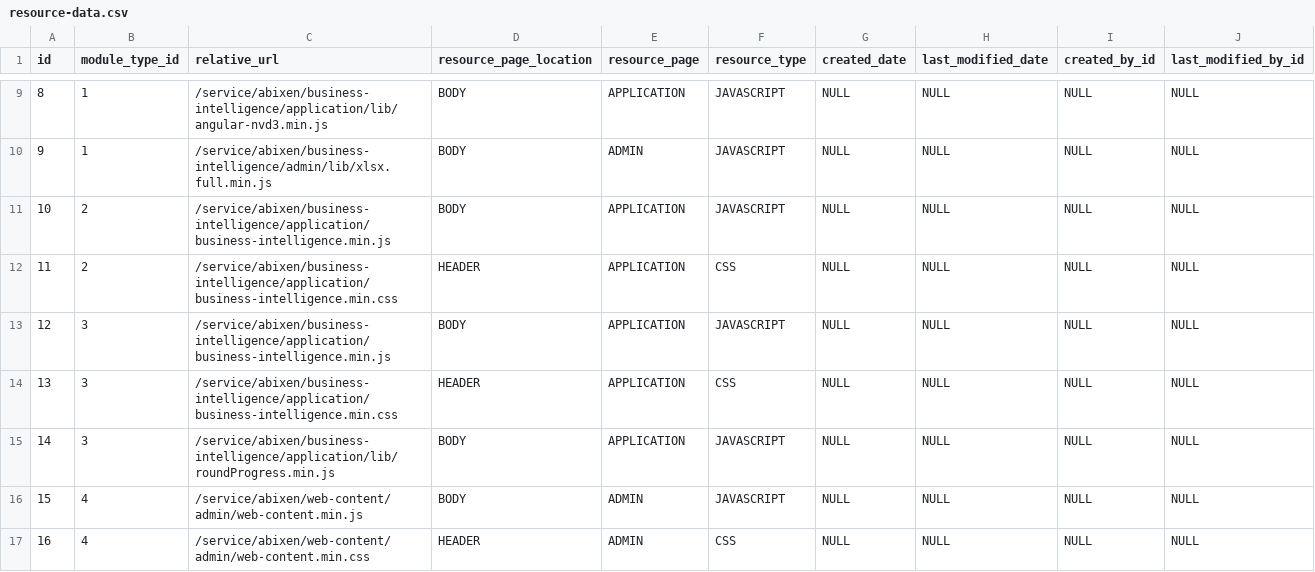
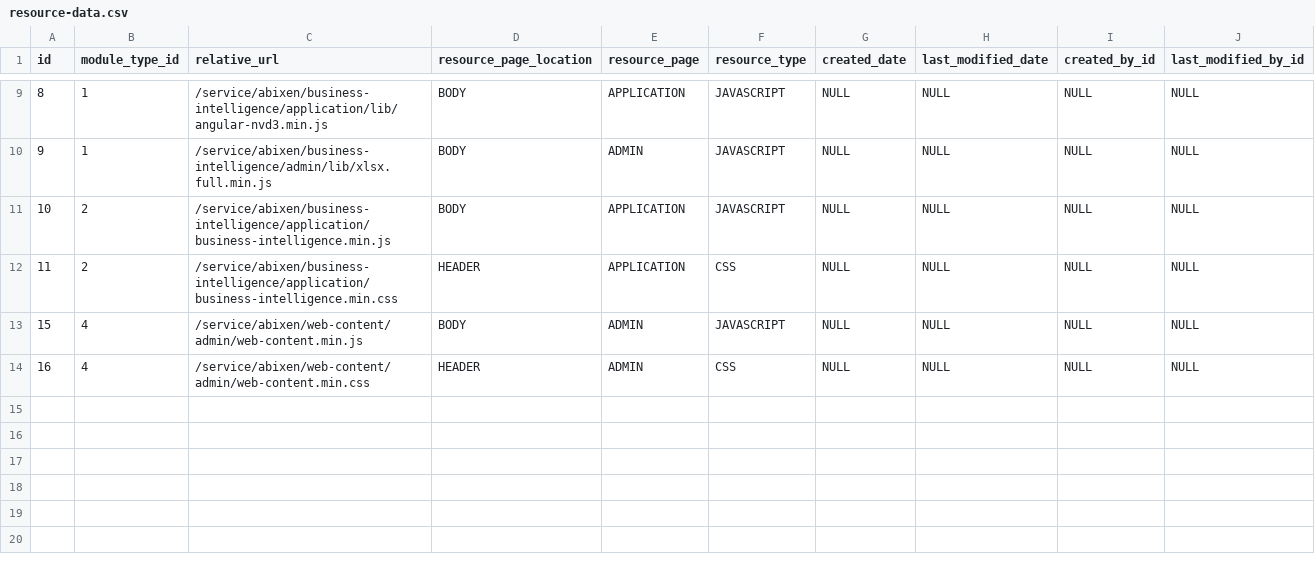
Before and after one commit to abixen/abixen-platform, a CSV file: abixen-platform-core/src/main/resources/liquibase/import/data/resource-data.csv, drawn as a sheet; only a part is shown, gaps mark what is left out; the diff names each change by its address in the sheet, - before the commit and + after, or states it on an @@ line.

Commit message:
Removed the KPI module module since there will not be available in the first release.

```diff
--- a/abixen-platform-core/src/main/resources/liquibase/import/data/resource-data.csv
+++ b/abixen-platform-core/src/main/resources/liquibase/import/data/resource-data.csv
-row 13: 12 | 3 | /service/abixen/business-intelligence/application/business-intelligence.min.js | BODY | APPLICATION | JAVASCRIPT | NULL | NULL | NULL | NULL
-row 14: 13 | 3 | /service/abixen/business-intelligence/application/business-intelligence.min.css | HEADER | APPLICATION | CSS | NULL | NULL | NULL | NULL
-row 15: 14 | 3 | /service/abixen/business-intelligence/application/lib/roundProgress.min.js | BODY | APPLICATION | JAVASCRIPT | NULL | NULL | NULL | NULL
```
Also changed, not shown: abixen-platform-core/src/main/resources/liquibase/import/data/module-type-data.csv, 33 other files.
